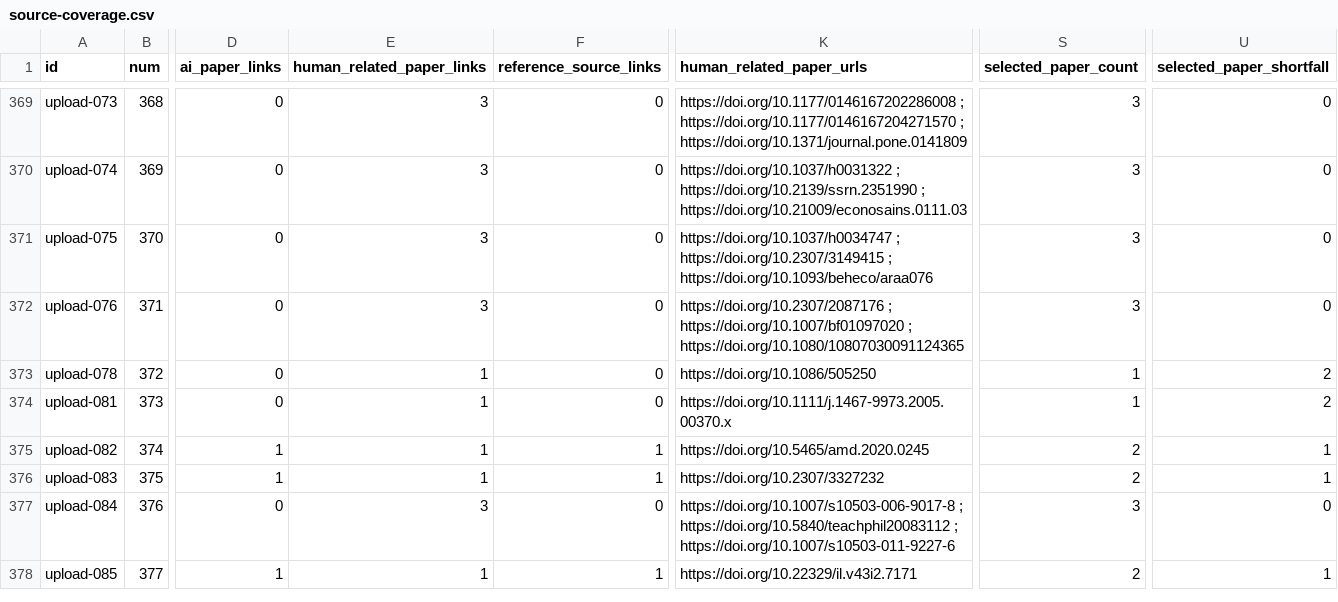
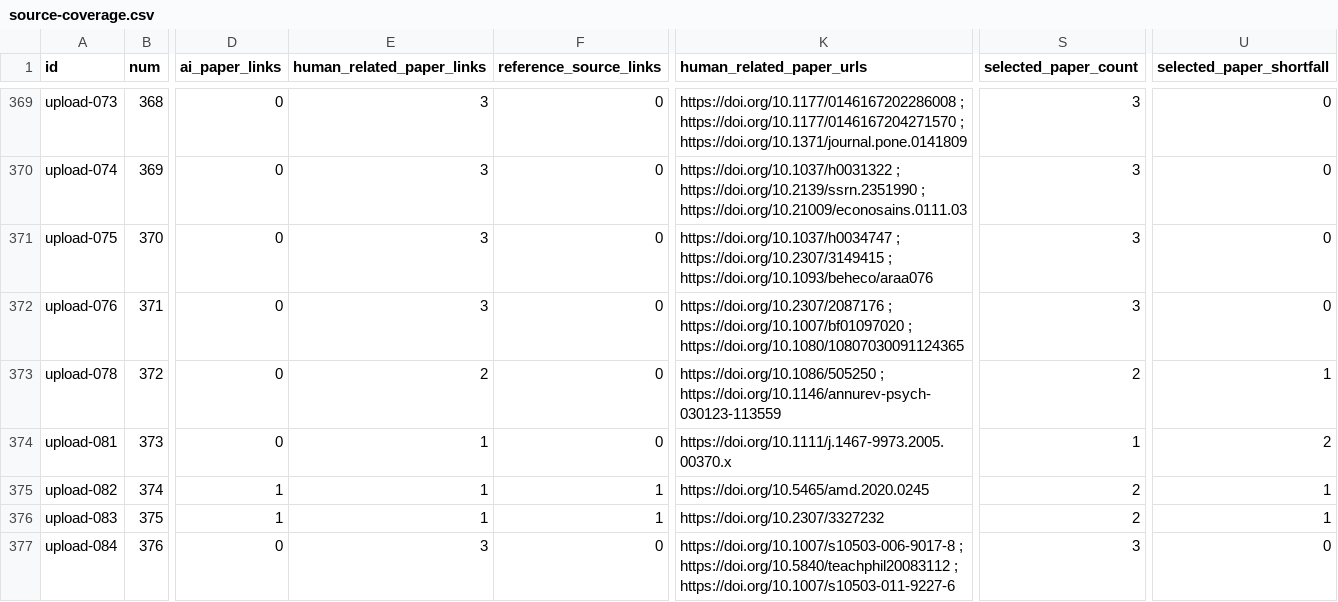
Before and after one commit to danlex/ethicalhive, a CSV file: docs/source-coverage.csv, drawn as a sheet; only a part is shown, gaps mark what is left out; the shorter side is filled out with more unchanged rows; the diff covers the shown part only; the diff names each change by its address in the sheet, - before the commit and + after, or states it on an @@ line.

```diff
--- a/docs/source-coverage.csv
+++ b/docs/source-coverage.csv
-E373 (human_related_paper_links): 1
+E373 (human_related_paper_links): 2
-K373 (human_related_paper_urls): https://doi.org/10.1086/505250
+K373 (human_related_paper_urls): https://doi.org/10.1086/505250 ; https://doi.org/10.1146/annurev-psych-030123-113559
-S373 (selected_paper_count): 1
+S373 (selected_paper_count): 2
-U373 (selected_paper_shortfall): 2
+U373 (selected_paper_shortfall): 1
```
Also changed, not shown: 32 edited cells elsewhere in this file, 14 other files.
